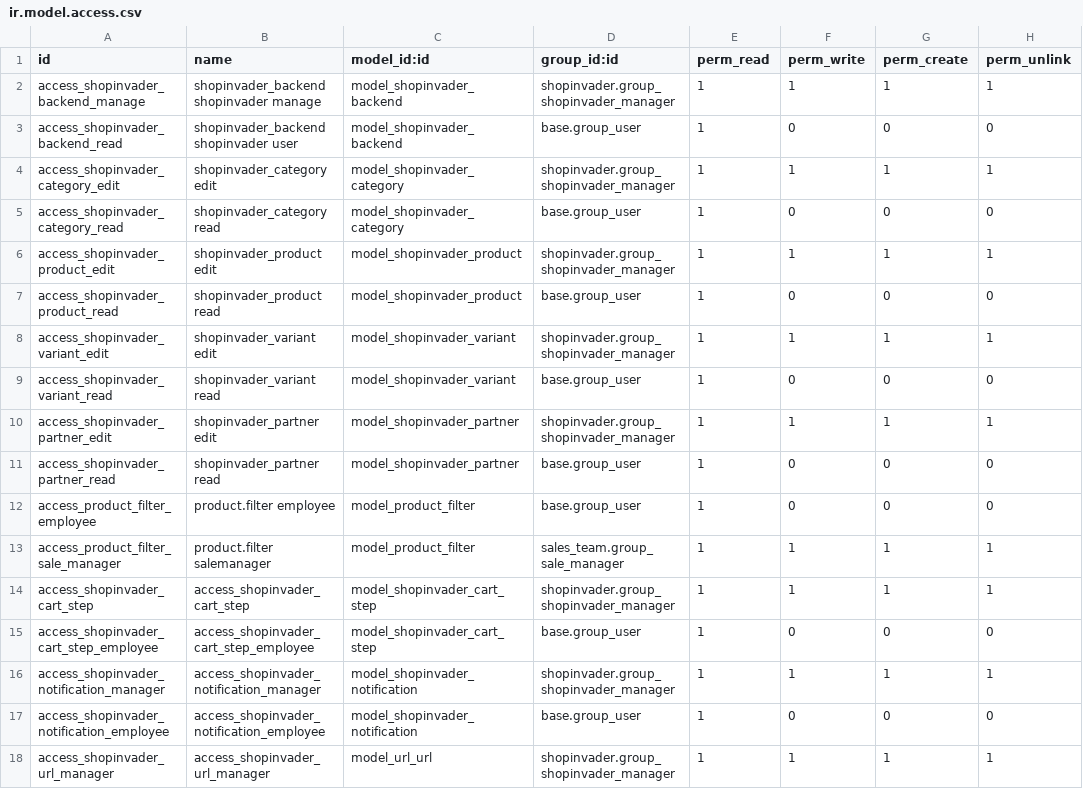
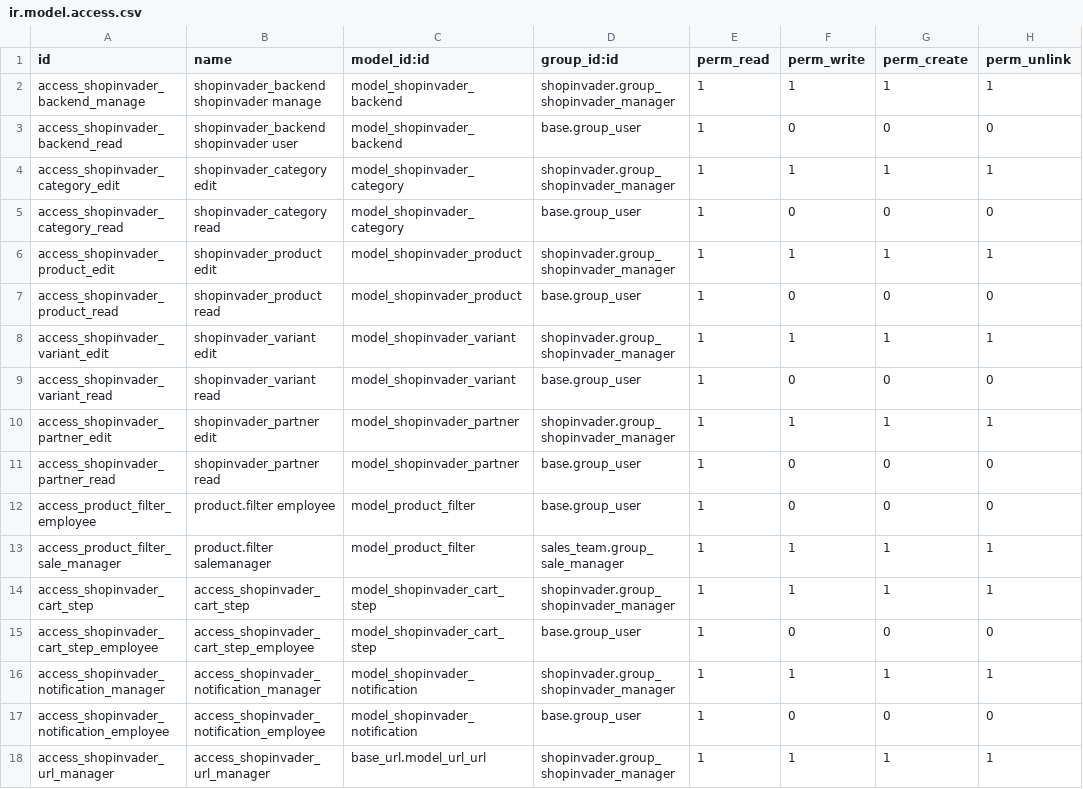
Before and after one commit to camptocamp/odoo-shopinvader-v1, a CSV file: shopinvader/security/ir.model.access.csv, drawn as a sheet.

Commit message:
[MIG] shopinvader: Migration to 13.0

```diff
--- a/shopinvader/security/ir.model.access.csv
+++ b/shopinvader/security/ir.model.access.csv
@@ -17,2 +17,2 @@ access_shopinvader_notification_manager,access_shopinvader_notification_manager,
 access_shopinvader_notification_employee,access_shopinvader_notification_employee,model_shopinvader_notification,base.group_user,1,0,0,0
-access_shopinvader_url_manager,access_shopinvader_url_manager,model_url_url,shopinvader.group_shopinvader_manager,1,1,1,1
+access_shopinvader_url_manager,access_shopinvader_url_manager,base_url.model_url_url,shopinvader.group_shopinvader_manager,1,1,1,1
```
Also changed, not shown: 48 other files.
